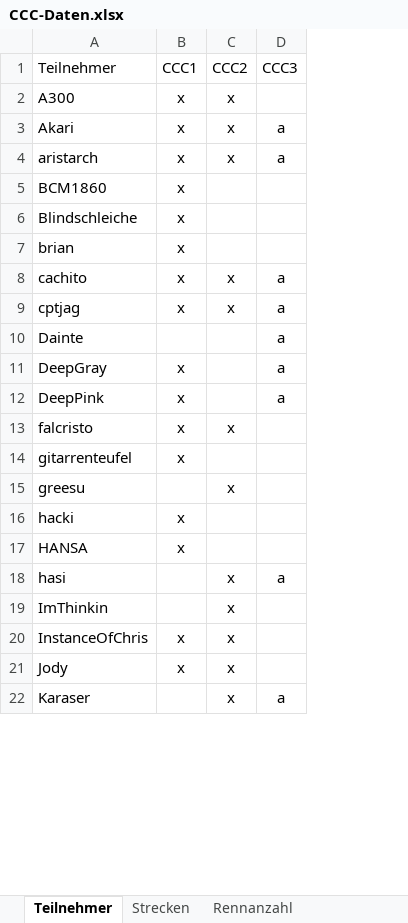
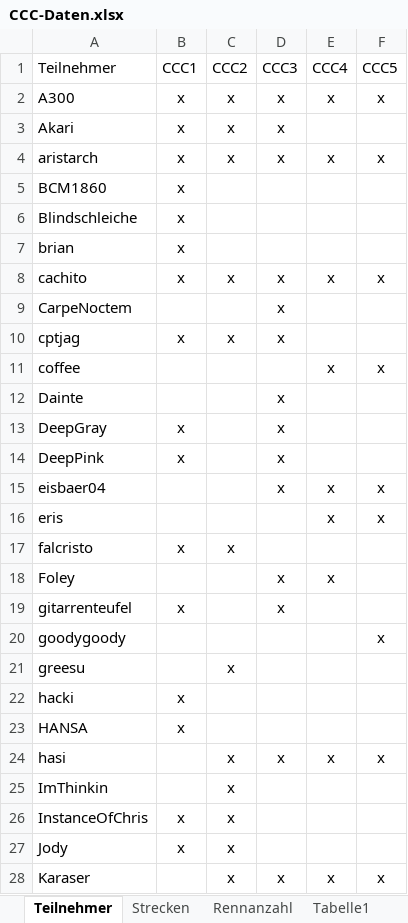
Before and after one commit to ultimate/KaroToolsCollection, an Excel workbook: CraZZZy Crash Challenge/CCC-Daten.xlsx, sheet Teilnehmer, drawn as a sheet; only a part is shown; values as stored, in another font and other column widths than the file's, no borders; table styles not drawn; addresses are those after the commit; the diff covers the shown part only; the diff names each change by its address in the sheet, - before the commit and + after, or states it on an @@ line.

```diff
--- a/CraZZZy Crash Challenge/CCC-Daten.xlsx (sheet Teilnehmer)
+++ b/CraZZZy Crash Challenge/CCC-Daten.xlsx (sheet Teilnehmer)
+column E (CCC4), rows 2-8: x |  | x |  |  |  | x; rows 24-28: x |  |  |  | x
+column F (CCC5), rows 2-8: x |  | x |  |  |  | x; rows 24-28: x |  |  |  | x
-D2 (CCC3): (empty)
+D2 (CCC3): x
-D3:D4 (CCC3): a
+D3:D4 (CCC3): x
-D8 (CCC3): a
+D8 (CCC3): x
+row 9: CarpeNoctem |  |  | x
-D10 (CCC3): a
+D10 (CCC3): x
+row 11: coffee |  |  |  | x | x
-D12:D14 (CCC3): a
+D12:D14 (CCC3): x
+row 15: eisbaer04 |  |  | x | x | x
+row 16: eris |  |  |  | x | x
+row 18: Foley |  |  | x | x
-D19 (CCC3): (empty)
+D19 (CCC3): x
+row 20: goodygoody |  |  |  |  | x
-D24 (CCC3): a
+D24 (CCC3): x
-D28 (CCC3): a
+D28 (CCC3): x
```
Also changed, not shown: 4 added rows and 14 edited cells elsewhere in this sheet, sheet Strecken, sheet Tabelle1, sheet Rennanzahl, other sheet tabs, formulas that keep their value, hidden cells, 2 other files.
